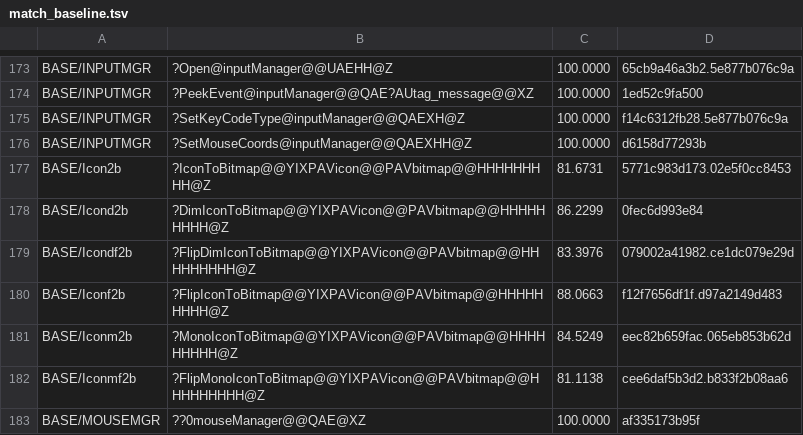
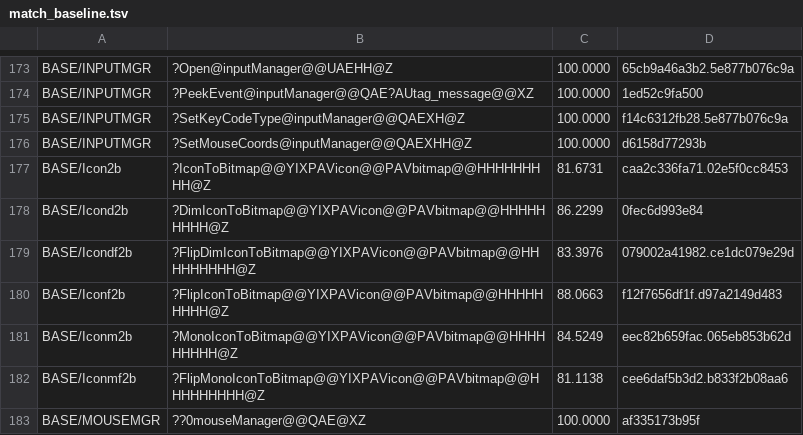
Before and after one commit to sushi-shi/homm2-decomp, a TSV file: config/match_baseline.tsv, drawn as a sheet; only a part is shown, gaps mark what is left out.

Commit message:
match: recover IconToBitmap dim publication

```diff
--- a/config/match_baseline.tsv
+++ b/config/match_baseline.tsv
@@ -176,3 +176,3 @@ BASE/INPUTMGR	?SetKeyCodeType@inputManager@@QAEXH@Z	100.0000	f14c6312fb28.5e877b
 BASE/INPUTMGR	?SetMouseCoords@inputManager@@QAEXHH@Z	100.0000	d6158d77293b
-BASE/Icon2b	?IconToBitmap@@YIXPAVicon@@PAVbitmap@@HHHHHHHHH@Z	81.6731	5771c983d173.02e5f0cc8453
+BASE/Icon2b	?IconToBitmap@@YIXPAVicon@@PAVbitmap@@HHHHHHHHH@Z	81.6731	caa2c336fa71.02e5f0cc8453
 BASE/Icond2b	?DimIconToBitmap@@YIXPAVicon@@PAVbitmap@@HHHHHHHHH@Z	86.2299	0fec6d993e84
```
Also changed, not shown: 2 other files.
